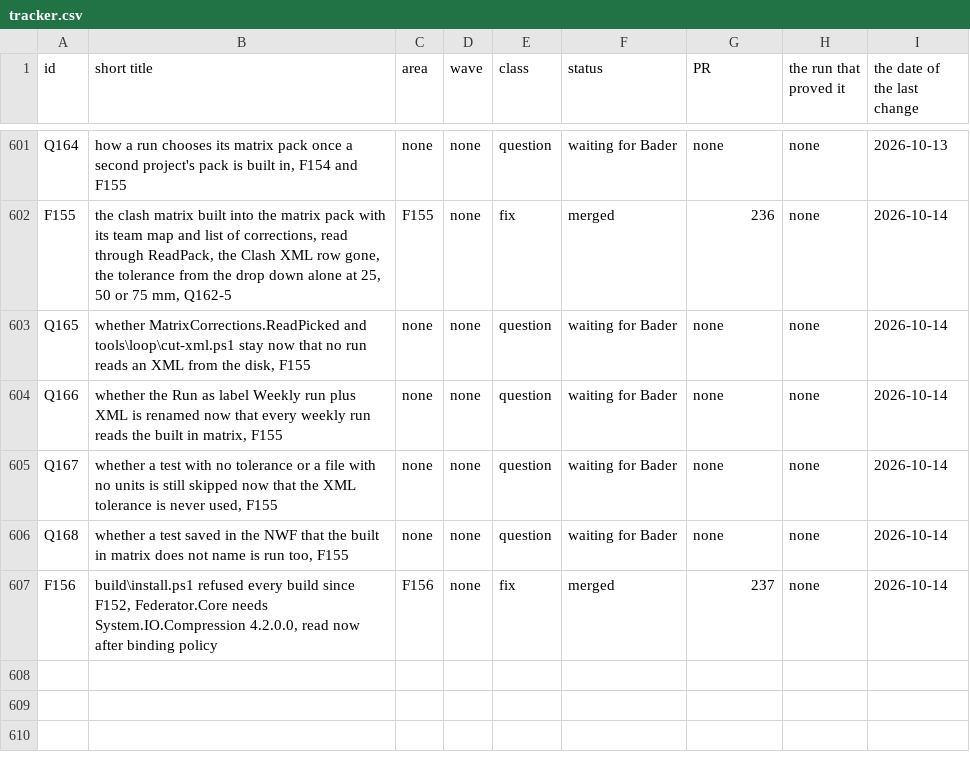
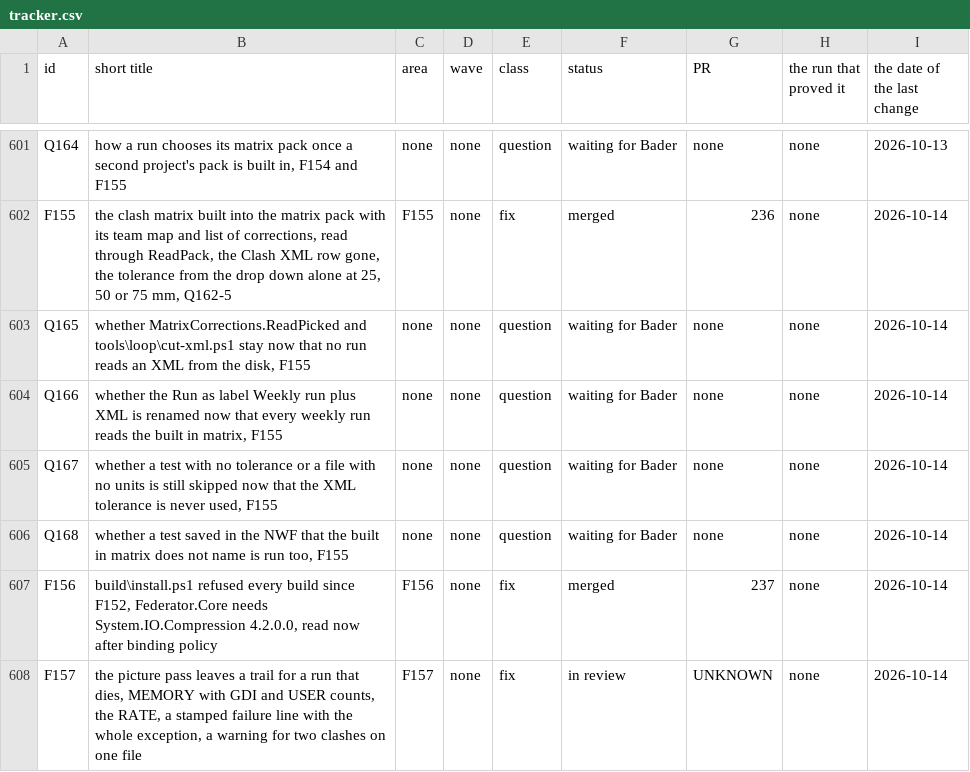
Before and after one commit to baderrahal/PAR_NWC-Federator-V2, a CSV file: steps/tracker.csv, drawn as a sheet; only a part is shown, gaps mark what is left out; the diff names each change by its address in the sheet, - before the commit and + after, or states it on an @@ line.

Commit message:
F157 the picture pass leaves a trail for a run that dies: MEMORY with GDI and USER counts, RATE, stamped failure lines with the whole exception, a warning for one file named twice

```diff
--- a/steps/tracker.csv
+++ b/steps/tracker.csv
+row 608: F157 | the picture pass leaves a trail for a run that dies, MEMORY with GDI and USER counts, the RATE, a stamped failure line with the whole exception, a warning for two clashes on one file | F157 | none | fix | in review | UNKNOWN | none | 2026-10-14
```
Also changed, not shown: 11 other files.
